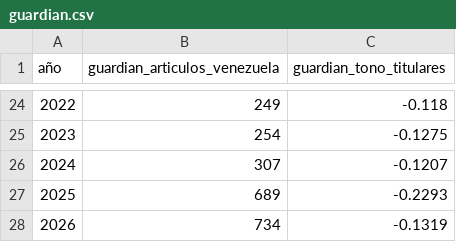
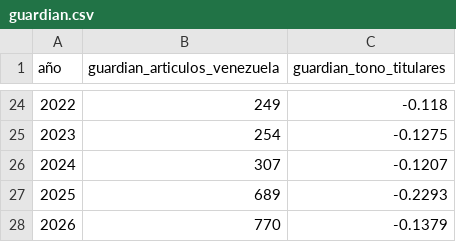
Before and after one commit to Felipegomeze2/ICIV, a CSV file: iciv/data/raw/guardian.csv, drawn as a sheet; only a part is shown, gaps mark what is left out.

```diff
--- a/iciv/data/raw/guardian.csv
+++ b/iciv/data/raw/guardian.csv
@@ -27,2 +27,2 @@
 2025,689,-0.2293
-2026,734,-0.1319
+2026,770,-0.1379
```
Also changed, not shown: iciv/data/raw/fred.csv, iciv/data/raw/fred_monthly.csv, 3 other files.
